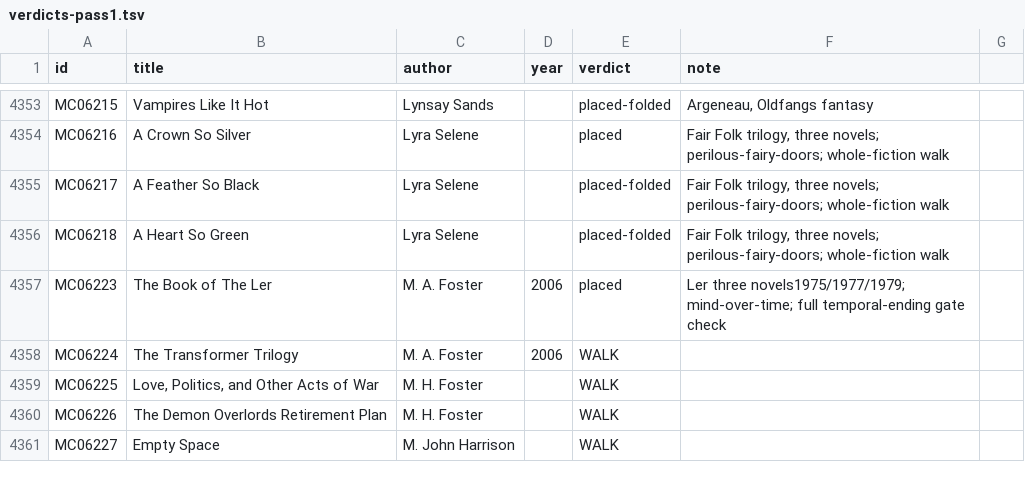
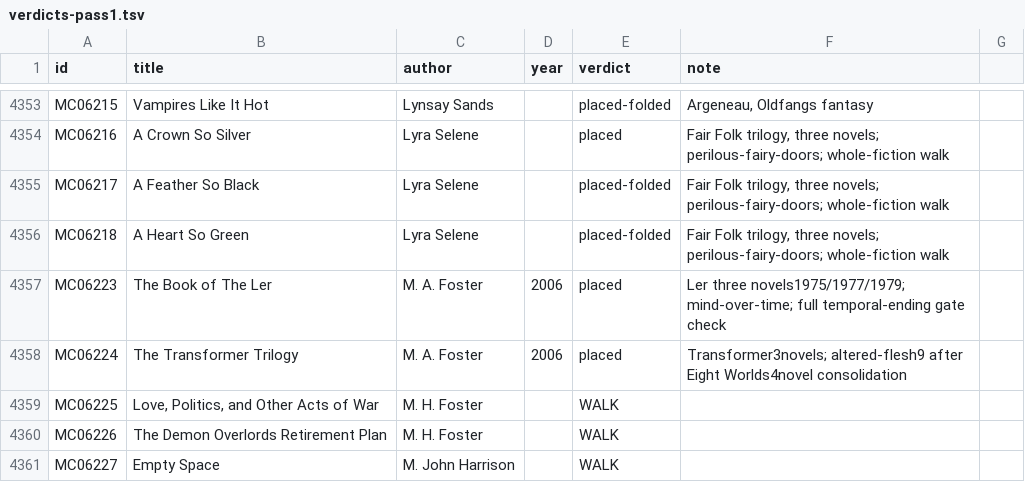
Before and after one commit to GuSoder/sff-taxonomy-browser, a TSV file: taxonomy-shadow/2026-10-ten-k-walk-v5/sweep/verdicts-pass1.tsv, drawn as a sheet; only a part is shown, gaps mark what is left out.

Commit message:
Walk Transformer and consolidate the complete Eight Worlds fiction

```diff
--- a/taxonomy-shadow/2026-10-ten-k-walk-v5/sweep/verdicts-pass1.tsv
+++ b/taxonomy-shadow/2026-10-ten-k-walk-v5/sweep/verdicts-pass1.tsv
@@ -4357,3 +4357,3 @@ MC06218	A Heart So Green	Lyra Selene		placed-folded	Fair Folk trilogy, three nov
 MC06223	The Book of The Ler	M. A. Foster	2006	placed	Ler three novels1975/1977/1979; mind-over-time; full temporal-ending gate check
-MC06224	The Transformer Trilogy	M. A. Foster	2006	WALK	
+MC06224	The Transformer Trilogy	M. A. Foster	2006	placed	Transformer3novels; altered-flesh9 after Eight Worlds4novel consolidation
 MC06225	Love, Politics, and Other Acts of War	M. H. Foster		WALK	
```
Also changed, not shown: 17 other files.
